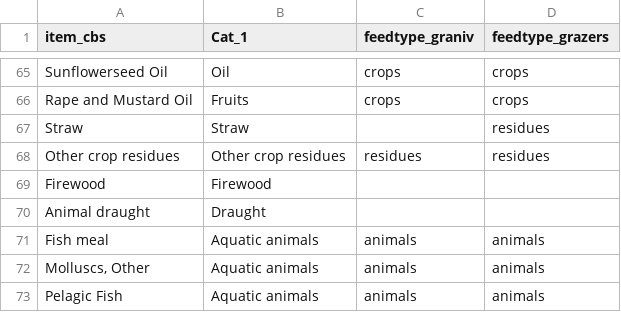
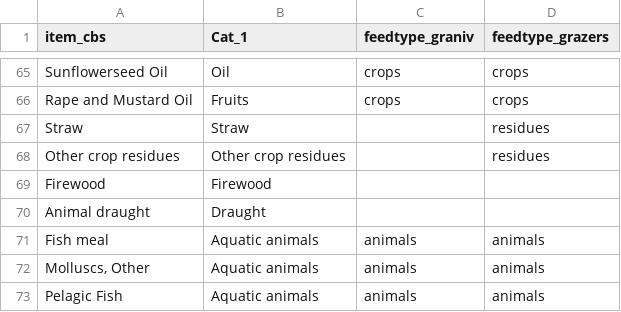
Before and after one commit to eduaguilera/whep, a CSV file: inst/extdata/feed/feed_items.csv, drawn as a sheet; only a part is shown, gaps mark what is left out.

```diff
--- a/inst/extdata/feed/feed_items.csv
+++ b/inst/extdata/feed/feed_items.csv
@@ -67,3 +67,3 @@ Rape and Mustard Oil,Fruits,crops,crops
 Straw,Straw,,residues
-Other crop residues,Other crop residues,residues,residues
+Other crop residues,Other crop residues,,residues
 Firewood,Firewood,,
```
Also changed, not shown: 4 other files.
